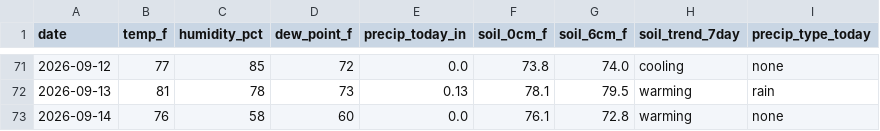
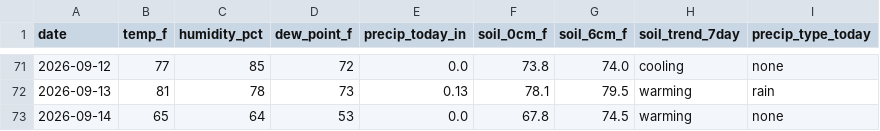
Before and after one commit to RDBFarm/rdbf-weather, a CSV file: weather_history.csv, drawn as a sheet; only a part is shown, gaps mark what is left out; the diff names each change by its address in the sheet, - before the commit and + after, or states it on an @@ line.

```diff
--- a/weather_history.csv
+++ b/weather_history.csv
-B73 (temp_f): 76
+B73 (temp_f): 65
-C73 (humidity_pct): 58
+C73 (humidity_pct): 64
-D73 (dew_point_f): 60
+D73 (dew_point_f): 53
-F73 (soil_0cm_f): 76.1
+F73 (soil_0cm_f): 67.8
-G73 (soil_6cm_f): 72.8
+G73 (soil_6cm_f): 74.5
```
Also changed, not shown: 1 other file.
